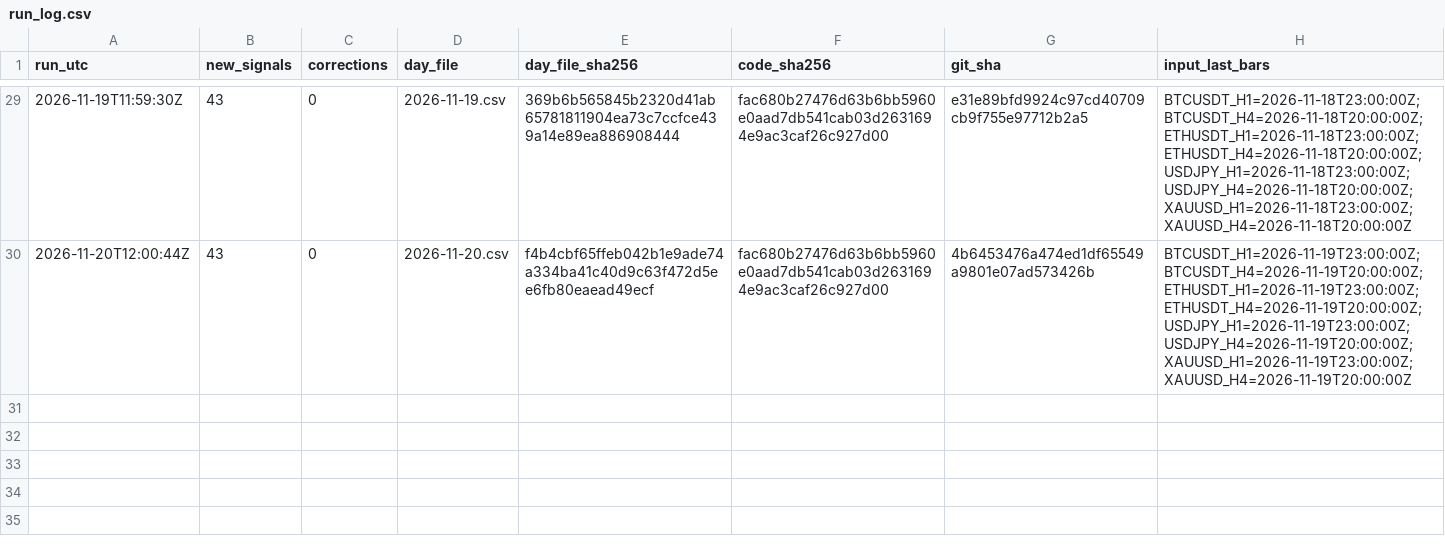
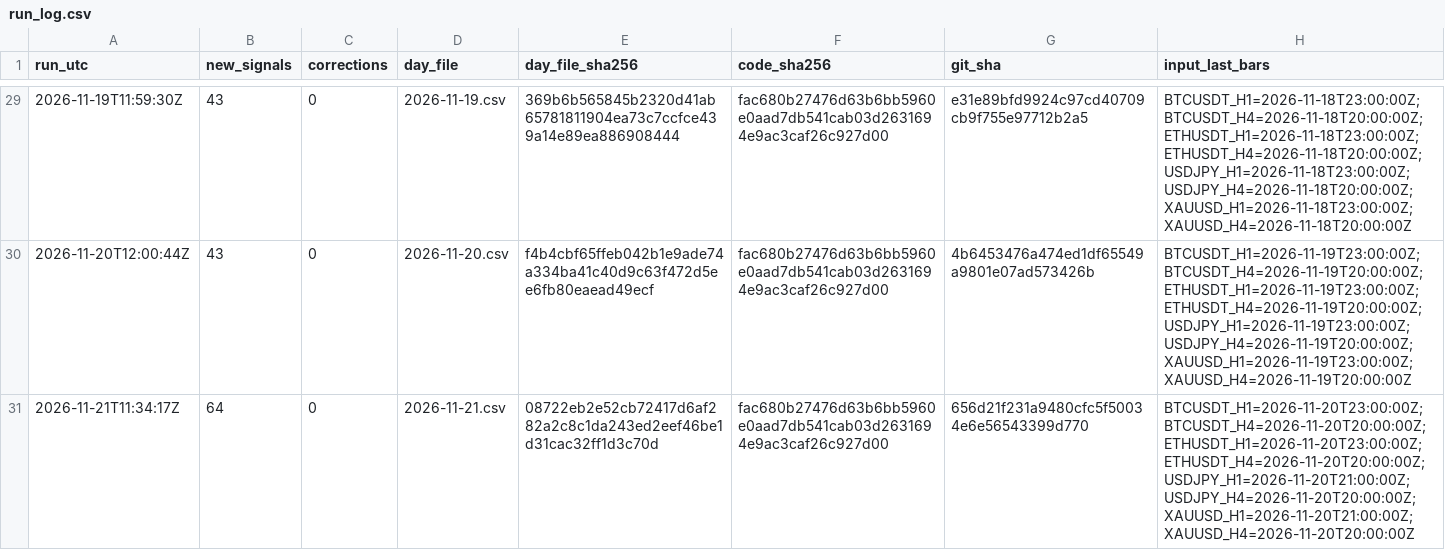
Before and after one commit to nukichi666/prereg-technical, a CSV file: run_log.csv, drawn as a sheet; only a part is shown, gaps mark what is left out; the diff names each change by its address in the sheet, - before the commit and + after, or states it on an @@ line.

```diff
--- a/run_log.csv
+++ b/run_log.csv
+row 31: 2026-11-21T11:34:17Z | 64 | 0 | 2026-11-21.csv | 08722eb2e52cb72417d6af282a2c8c1da243ed2eef46be1d31cac32ff1d3c70d | fac680b27476d63b6bb5960e0aad7db541cab03d2631694e9ac3caf26c927d00 | 656d21f231a9480cfc5f50034e6e56543399d770 | BTCUSDT_H1=2026-11-20T23:00:00Z;BTCUSDT_H4=2026-11-20T20:00:00Z;ETHUSDT_H1=2026-11-20T23:00:00Z;ETHUSDT_H4=2026-11-20T20:00:00Z;USDJPY_H1=2026-11-20T21:00:00Z;USDJPY_H4=2026-11-20T20:00:00Z;XAUUSD_H1=2026-11-20T21:00:00Z;XAUUSD_H4=2026-11-20T20:00:00Z
```
Also changed, not shown: 1 other file.
